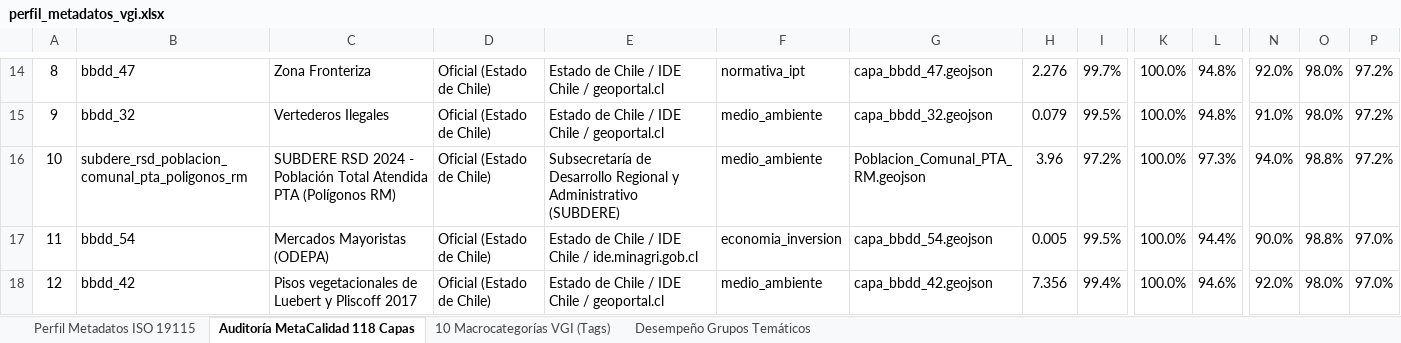
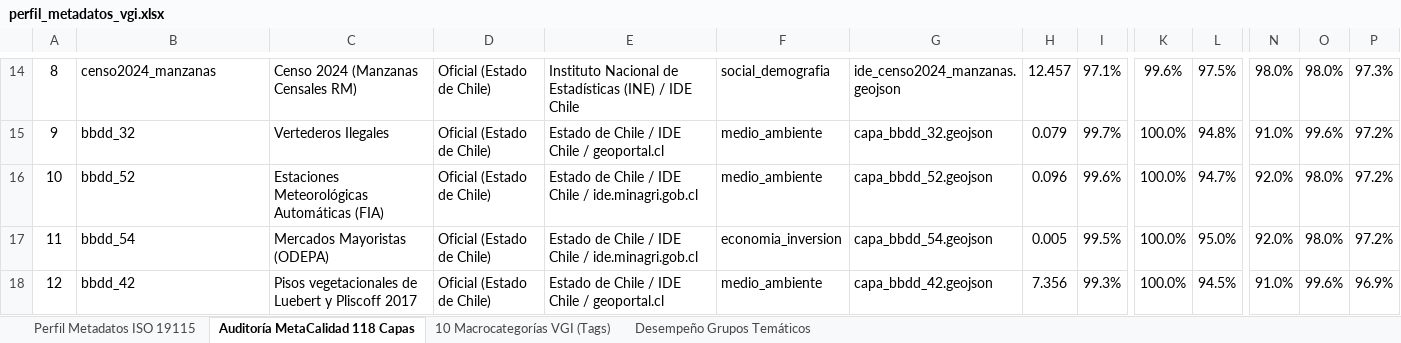
Before and after one commit to GEOJOTA/atlas_vgi_territorial, an Excel workbook: docs/perfil_metadatos_vgi.xlsx, sheet Auditoría MetaCalidad 118 Capas, drawn as a sheet; only a part is shown, gaps mark what is left out; values as stored, in another font and other column widths than the file's, no borders; the diff covers the shown part only; the diff names each change by its address in the sheet, - before the commit and + after, or states it on an @@ line.

```diff
--- a/docs/perfil_metadatos_vgi.xlsx (sheet Auditoría MetaCalidad 118 Capas)
+++ b/docs/perfil_metadatos_vgi.xlsx (sheet Auditoría MetaCalidad 118 Capas)
-B14: bbdd_47
+B14: censo2024_manzanas
-C14: Zona Fronteriza
+C14: Censo 2024 (Manzanas Censales RM)
-E14: Estado de Chile / IDE Chile / geoportal.cl
+E14: Instituto Nacional de Estadísticas (INE) / IDE Chile
-F14: normativa_ipt
+F14: social_demografia
-G14: capa_bbdd_47.geojson
+G14: ide_censo2024_manzanas.geojson
-H14: 2.276
+H14: 12.457
-I14: 99.7%
+I14: 97.1%
-K14: 100.0%
+K14: 99.6%
-L14: 94.8%
+L14: 97.5%
-N14: 92.0%
+N14: 98.0%
-P14: 97.2%
+P14: 97.3%
-I15: 99.5%
+I15: 99.7%
-O15: 98.0%
+O15: 99.6%
-B16: subdere_rsd_poblacion_comunal_pta_poligonos_rm
+B16: bbdd_52
-C16: SUBDERE RSD 2024 - Población Total Atendida PTA (Polígonos RM)
+C16: Estaciones Meteorológicas Automáticas (FIA)
-E16: Subsecretaría de Desarrollo Regional y Administrativo (SUBDERE)
+E16: Estado de Chile / IDE Chile / ide.minagri.gob.cl
-G16: Poblacion_Comunal_PTA_RM.geojson
+G16: capa_bbdd_52.geojson
-H16: 3.96
+H16: 0.096
-I16: 97.2%
+I16: 99.6%
-L16: 97.3%
+L16: 94.7%
-N16: 94.0%
+N16: 92.0%
-O16:O17: 98.8%
+O16:O17: 98.0%
-L17: 94.4%
+L17: 95.0%
-N17: 90.0%
+N17: 92.0%
-P17: 97.0%
+P17: 97.2%
-I18: 99.4%
+I18: 99.3%
-L18: 94.6%
+L18: 94.5%
-N18: 92.0%
+N18: 91.0%
-O18: 98.0%
+O18: 99.6%
-P18: 97.0%
+P18: 96.9%
```
Also changed, not shown: 1300 edited cells elsewhere in this sheet, sheet Desempeño Grupos Temáticos, sheet 10 Macrocategorías VGI (Tags), src/docs/perfil_metadatos_vgi.xlsx, 7 other files.
